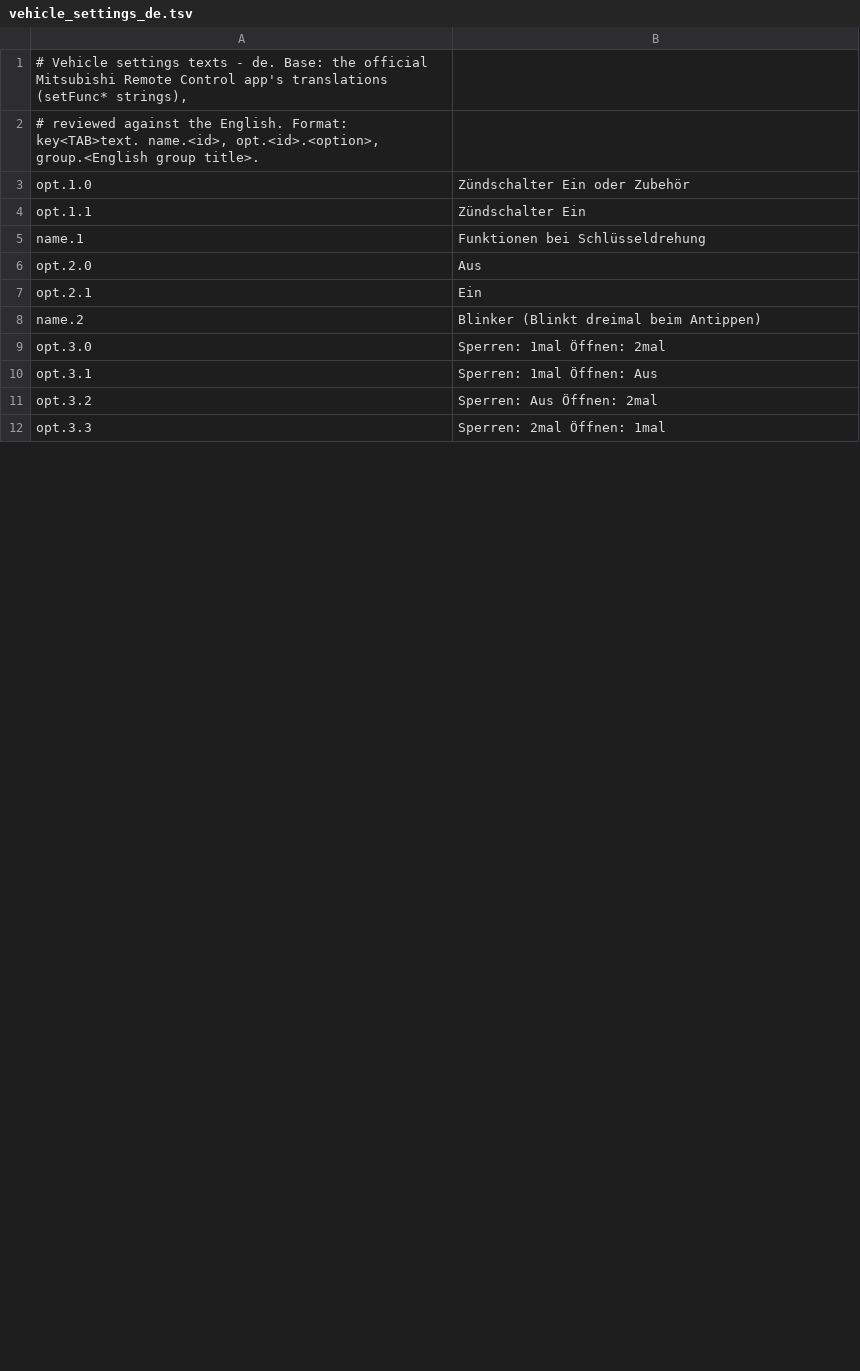
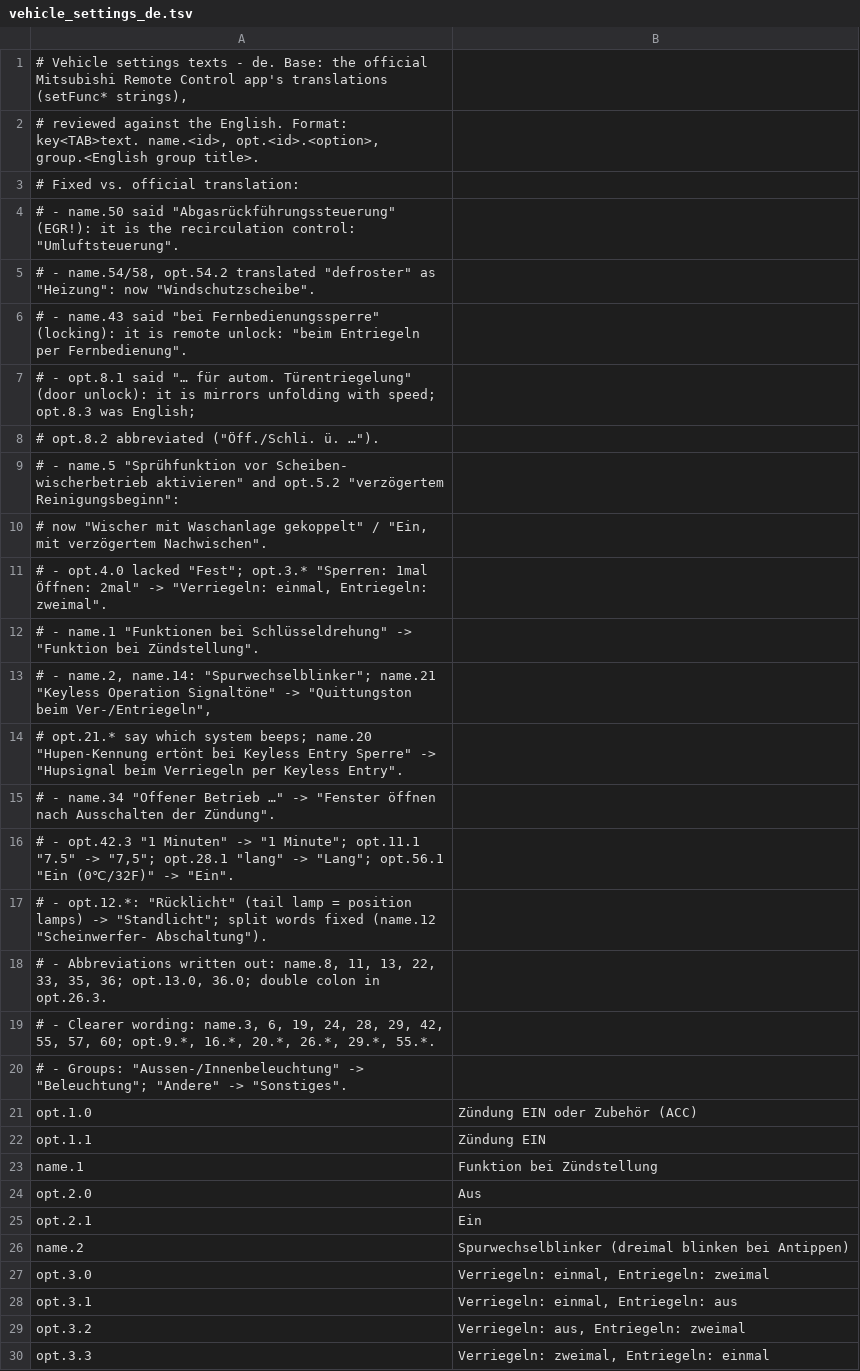
Before and after one commit to corautem/phev-remote-plus, a TSV file: core/src/main/resources/io/github/anwo91/phevlink/core/model/vehicle_settings_de.tsv, drawn as a sheet; only a part is shown; the diff covers the shown part only.

```diff
--- a/core/src/main/resources/io/github/anwo91/phevlink/core/model/vehicle_settings_de.tsv
+++ b/core/src/main/resources/io/github/anwo91/phevlink/core/model/vehicle_settings_de.tsv
@@ -2,11 +2,29 @@
 # reviewed against the English. Format: key<TAB>text. name.<id>, opt.<id>.<option>, group.<English group title>.
-opt.1.0	Zündschalter Ein oder Zubehör
-opt.1.1	Zündschalter Ein
-name.1	Funktionen bei Schlüsseldrehung
+# Fixed vs. official translation:
+#  - name.50 said "Abgasrückführungssteuerung" (EGR!): it is the recirculation control: "Umluftsteuerung".
+#  - name.54/58, opt.54.2 translated "defroster" as "Heizung": now "Windschutzscheibe".
+#  - name.43 said "bei Fernbedienungssperre" (locking): it is remote unlock: "beim Entriegeln per Fernbedienung".
+#  - opt.8.1 said "… für autom. Türentriegelung" (door unlock): it is mirrors unfolding with speed; opt.8.3 was English;
+#    opt.8.2 abbreviated ("Öff./Schli. ü. …").
+#  - name.5 "Sprühfunktion vor Scheiben- wischerbetrieb aktivieren" and opt.5.2 "verzögertem Reinigungsbeginn":
+#    now "Wischer mit Waschanlage gekoppelt" / "Ein, mit verzögertem Nachwischen".
+#  - opt.4.0 lacked "Fest"; opt.3.* "Sperren: 1mal Öffnen: 2mal" -> "Verriegeln: einmal, Entriegeln: zweimal".
+#  - name.1 "Funktionen bei Schlüsseldrehung" -> "Funktion bei Zündstellung".
+#  - name.2, name.14: "Spurwechselblinker"; name.21 "Keyless Operation Signaltöne" -> "Quittungston beim Ver-/Entriegeln",
+#    opt.21.* say which system beeps; name.20 "Hupen-Kennung ertönt bei Keyless Entry Sperre" -> "Hupsignal beim Verriegeln per Keyless Entry".
+#  - name.34 "Offener Betrieb …" -> "Fenster öffnen nach Ausschalten der Zündung".
+#  - opt.42.3 "1 Minuten" -> "1 Minute"; opt.11.1 "7.5" -> "7,5"; opt.28.1 "lang" -> "Lang"; opt.56.1 "Ein (0℃/32F)" -> "Ein".
+#  - opt.12.*: "Rücklicht" (tail lamp = position lamps) -> "Standlicht"; split words fixed (name.12 "Scheinwerfer- Abschaltung").
+#  - Abbreviations written out: name.8, 11, 13, 22, 33, 35, 36; opt.13.0, 36.0; double colon in opt.26.3.
+#  - Clearer wording: name.3, 6, 19, 24, 28, 29, 42, 55, 57, 60; opt.9.*, 16.*, 20.*, 26.*, 29.*, 55.*.
+#  - Groups: "Aussen-/Innenbeleuchtung" -> "Beleuchtung"; "Andere" -> "Sonstiges".
+opt.1.0	Zündung EIN oder Zubehör (ACC)
+opt.1.1	Zündung EIN
+name.1	Funktion bei Zündstellung
 opt.2.0	Aus
 opt.2.1	Ein
-name.2	Blinker (Blinkt dreimal beim Antippen)
-opt.3.0	Sperren: 1mal Öffnen: 2mal
-opt.3.1	Sperren: 1mal Öffnen: Aus
-opt.3.2	Sperren: Aus Öffnen: 2mal
-opt.3.3	Sperren: 2mal Öffnen: 1mal
+name.2	Spurwechselblinker (dreimal blinken bei Antippen)
+opt.3.0	Verriegeln: einmal, Entriegeln: zweimal
+opt.3.1	Verriegeln: einmal, Entriegeln: aus
+opt.3.2	Verriegeln: aus, Entriegeln: zweimal
+opt.3.3	Verriegeln: zweimal, Entriegeln: einmal
```
Also changed, not shown: 1 added row, 1 removed row and 79 edited cells elsewhere in this file, core/src/main/resources/io/github/anwo91/phevlink/core/model/vehicle_settings_da.tsv, core/src/main/resources/io/github/anwo91/phevlink/core/model/vehicle_settings_nb.tsv, 35 other files.
